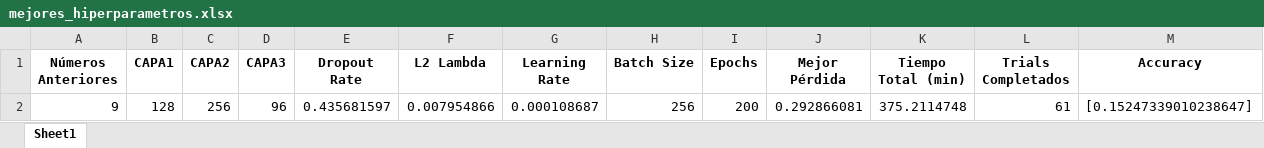
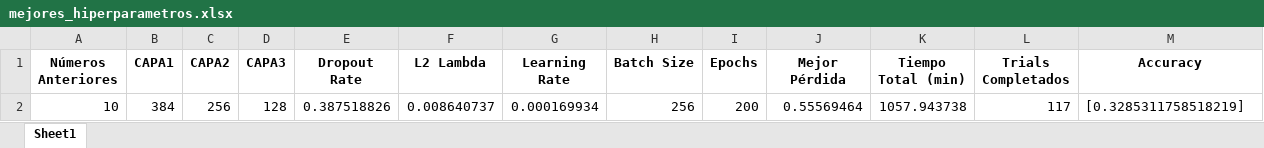
Before and after one commit to jonatha1992/Predictor_ruleta, an Excel workbook: mejores_hiperparametros.xlsx, sheet Sheet1, drawn as a sheet; only a part is shown; values as stored, in another font and other column widths than the file's, no borders; removed rows and columns are numbered as before the commit, all else as after; rows hold the shown columns only; the diff names each change by its address in the sheet, - before the commit and + after, or states it on an @@ line.

```diff
--- a/mejores_hiperparametros.xlsx (sheet Sheet1)
+++ b/mejores_hiperparametros.xlsx (sheet Sheet1)
-row 2: 9 | 128 | 256 | 96 | 0.435681597 | 0.007954866 | 0.000108687 | 256 | 200 | 0.292866081 | 375.2114748 | 61 | [0.15247339010238647]
+row 2: 10 | 384 | 256 | 128 | 0.387518826 | 0.008640737 | 0.000169934 | 256 | 200 | 0.55569464 | 1057.943738 | 117 | [0.3285311758518219]
```
Also changed, not shown: 1 other file.
